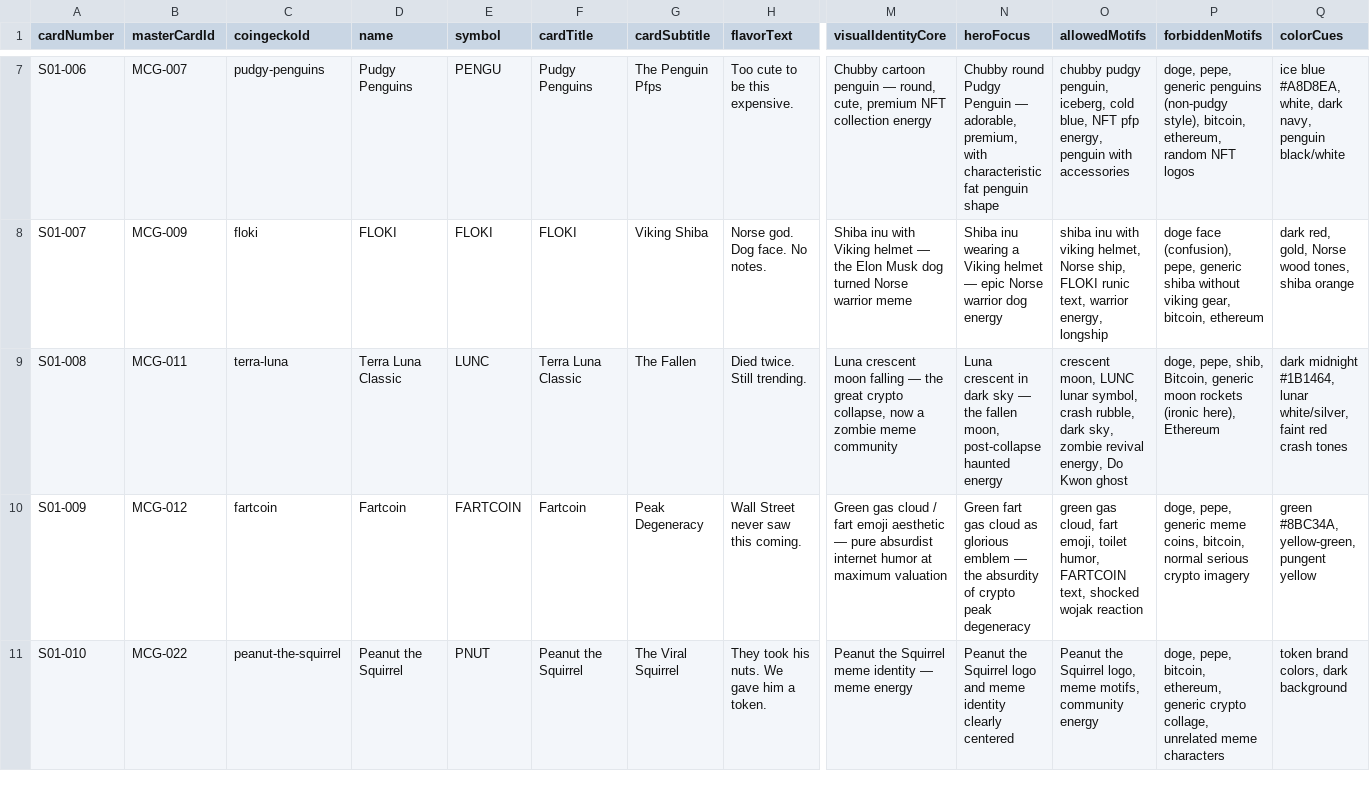
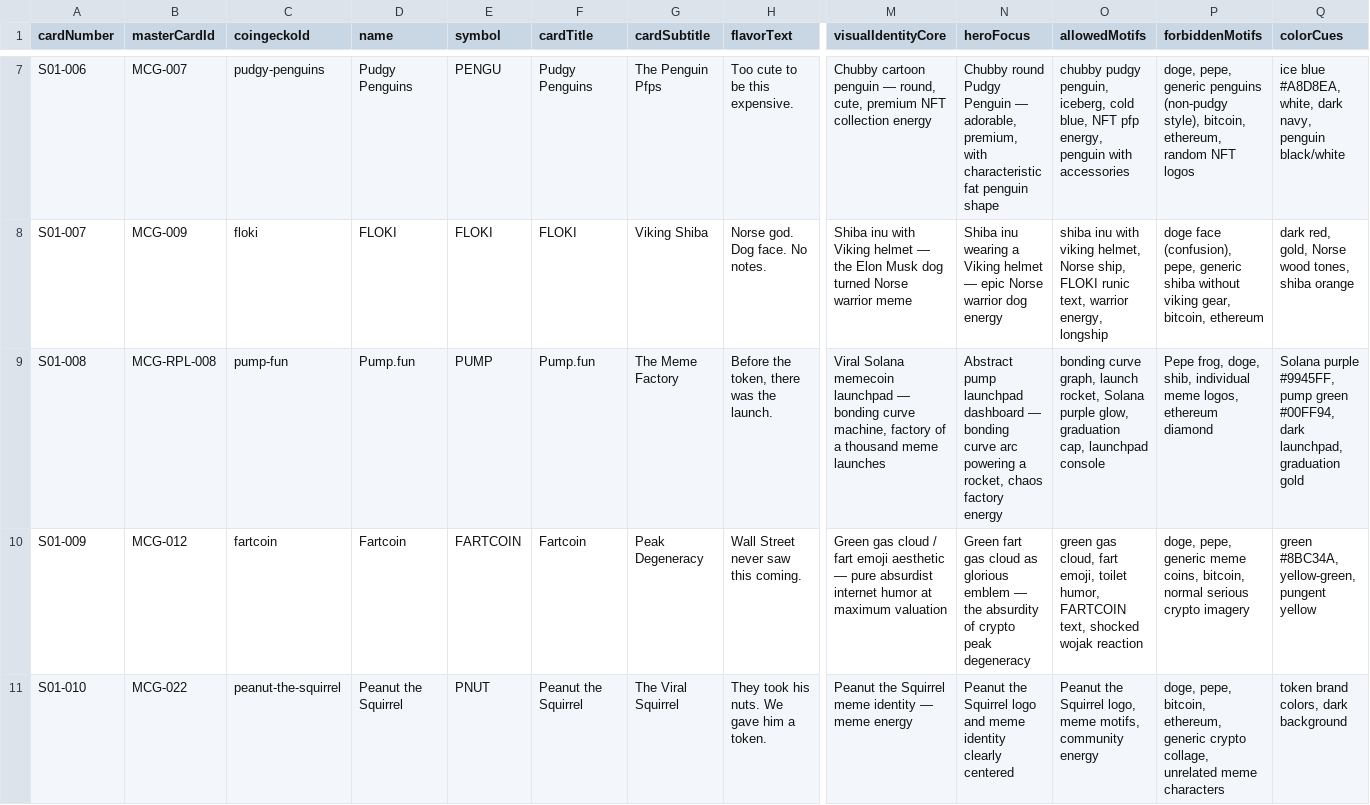
Before and after one commit to Justtrying1001/MCG, a CSV file: MCG_Set1_Edition1_v3.csv, drawn as a sheet; only a part is shown, gaps mark what is left out; the diff covers the shown part only; the diff names each change by its address in the sheet, - before the commit and + after, or states it on an @@ line.

```diff
--- a/MCG_Set1_Edition1_v3.csv
+++ b/MCG_Set1_Edition1_v3.csv
-B9 (masterCardId): MCG-011
+B9 (masterCardId): MCG-RPL-008
-C9 (coingeckoId): terra-luna
+C9 (coingeckoId): pump-fun
-D9 (name): Terra Luna Classic
+D9 (name): Pump.fun
-E9 (symbol): LUNC
+E9 (symbol): PUMP
-F9 (cardTitle): Terra Luna Classic
+F9 (cardTitle): Pump.fun
-G9 (cardSubtitle): The Fallen
+G9 (cardSubtitle): The Meme Factory
-H9 (flavorText): Died twice. Still trending.
+H9 (flavorText): Before the token, there was the launch.
-M9 (visualIdentityCore): Luna crescent moon falling — the great crypto collapse, now a zombie meme community
+M9 (visualIdentityCore): Viral Solana memecoin launchpad — bonding curve machine, factory of a thousand meme launches
-N9 (heroFocus): Luna crescent in dark sky — the fallen moon, post-collapse haunted energy
+N9 (heroFocus): Abstract pump launchpad dashboard — bonding curve arc powering a rocket, chaos factory energy
-O9 (allowedMotifs): crescent moon, LUNC lunar symbol, crash rubble, dark sky, zombie revival energy, Do Kwon ghost
+O9 (allowedMotifs): bonding curve graph, launch rocket, Solana purple glow, graduation cap, launchpad console
-P9 (forbiddenMotifs): doge, pepe, shib, Bitcoin, generic moon rockets (ironic here), Ethereum
+P9 (forbiddenMotifs): Pepe frog, doge, shib, individual meme logos, ethereum diamond
-Q9 (colorCues): dark midnight #1B1464, lunar white/silver, faint red crash tones
+Q9 (colorCues): Solana purple #9945FF, pump green #00FF94, dark launchpad, graduation gold
```
Also changed, not shown: 39 edited cells elsewhere in this file, 2 other files.
